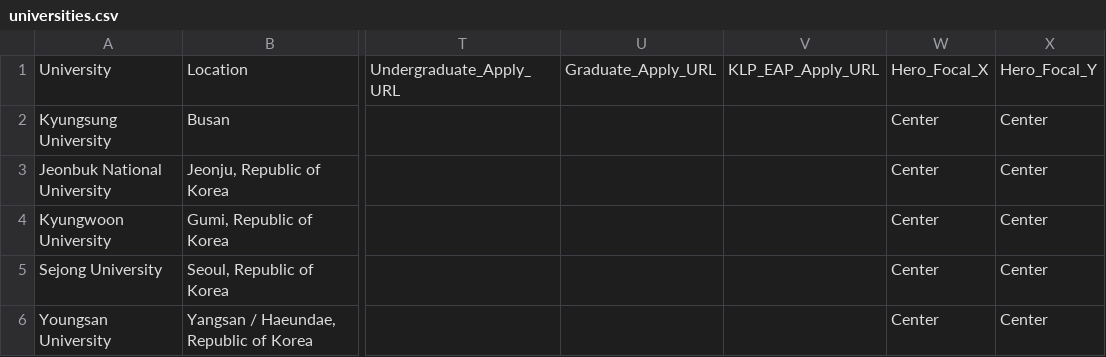
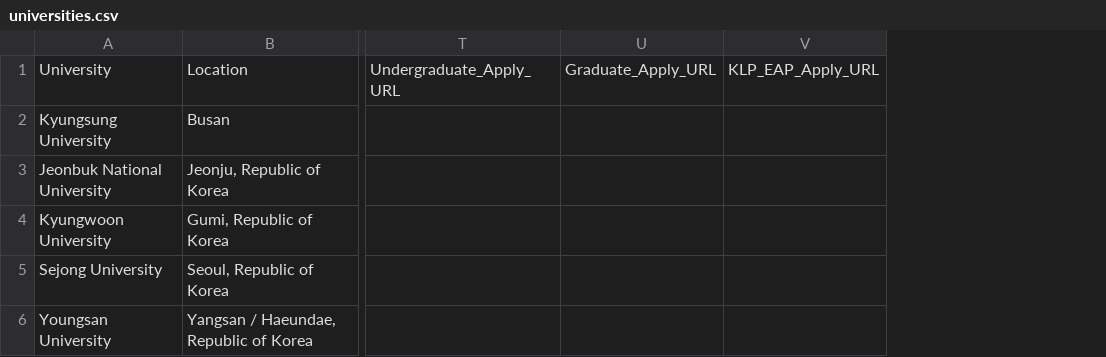
Before and after one commit to studykorea/partner-portal, a CSV file: data/universities.csv, drawn as a sheet; only a part is shown, gaps mark what is left out; the diff names each change by its address in the sheet, - before the commit and + after, or states it on an @@ line.

```diff
--- a/data/universities.csv
+++ b/data/universities.csv
-column W, rows 1-6: Hero_Focal_X | Center | Center | Center | Center | Center
-column X, rows 1-6: Hero_Focal_Y | Center | Center | Center | Center | Center
```
Also changed, not shown: 1 other file.
